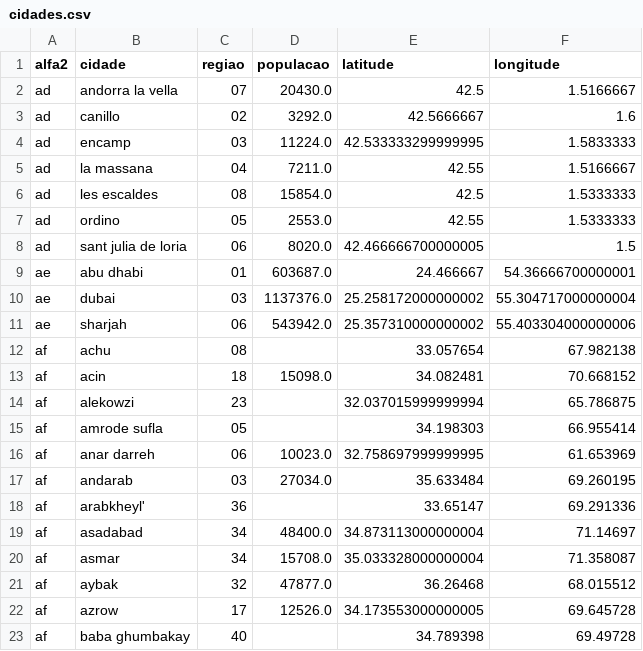
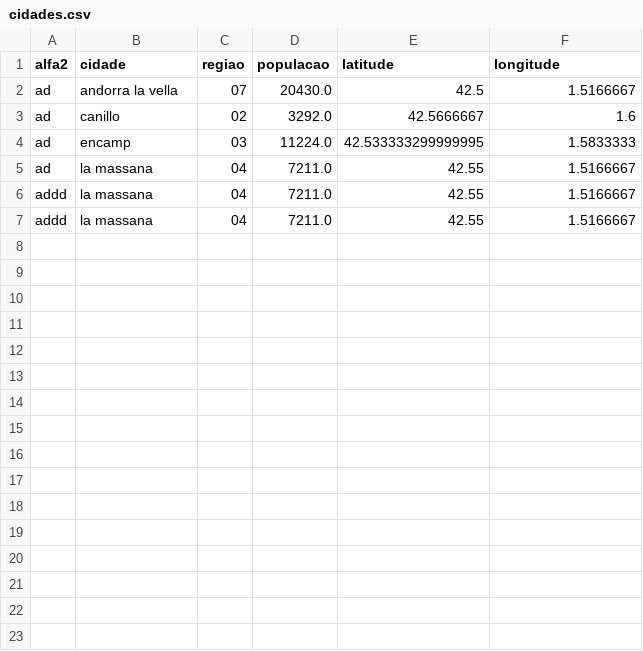
Before and after one commit to Rafael-2002/Projeto-AED, a CSV file: cidades.csv, drawn as a sheet; removed rows and columns are numbered as before the commit, all else as after; the diff names each change by its address in the sheet, - before the commit and + after, or states it on an @@ line.

```diff
--- a/cidades.csv
+++ b/cidades.csv
-row 6: ad | les escaldes | 08 | 15854.0 | 42.5 | 1.5333333
-row 7: ad | ordino | 05 | 2553.0 | 42.55 | 1.5333333
-row 8: ad | sant julia de loria | 06 | 8020.0 | 42.466666700000005 | 1.5
-row 9: ae | abu dhabi | 01 | 603687.0 | 24.466667 | 54.36666700000001
-row 10: ae | dubai | 03 | 1137376.0 | 25.258172000000002 | 55.304717000000004
-row 11: ae | sharjah | 06 | 543942.0 | 25.357310000000002 | 55.403304000000006
-row 12: af | achu | 08 |  | 33.057654 | 67.982138
-row 13: af | acin | 18 | 15098.0 | 34.082481 | 70.668152
-row 14: af | alekowzi | 23 |  | 32.037015999999994 | 65.786875
-row 15: af | amrode sufla | 05 |  | 34.198303 | 66.955414
-row 16: af | anar darreh | 06 | 10023.0 | 32.758697999999995 | 61.653969
-row 17: af | andarab | 03 | 27034.0 | 35.633484 | 69.260195
-row 18: af | arabkheyl' | 36 |  | 33.65147 | 69.291336
-row 19: af | asadabad | 34 | 48400.0 | 34.873113000000004 | 71.14697
-row 20: af | asmar | 34 | 15708.0 | 35.033328000000004 | 71.358087
-row 21: af | aybak | 32 | 47877.0 | 36.26468 | 68.015512
-row 22: af | azrow | 17 | 12526.0 | 34.173553000000005 | 69.645728
-row 23: af | baba ghumbakay | 40 |  | 34.789398 | 69.49728
+row 6: addd | la massana | 04 | 7211.0 | 42.55 | 1.5166667
+row 7: addd | la massana | 04 | 7211.0 | 42.55 | 1.5166667
```
Also changed, not shown: populacao.csv, 5 other files.
